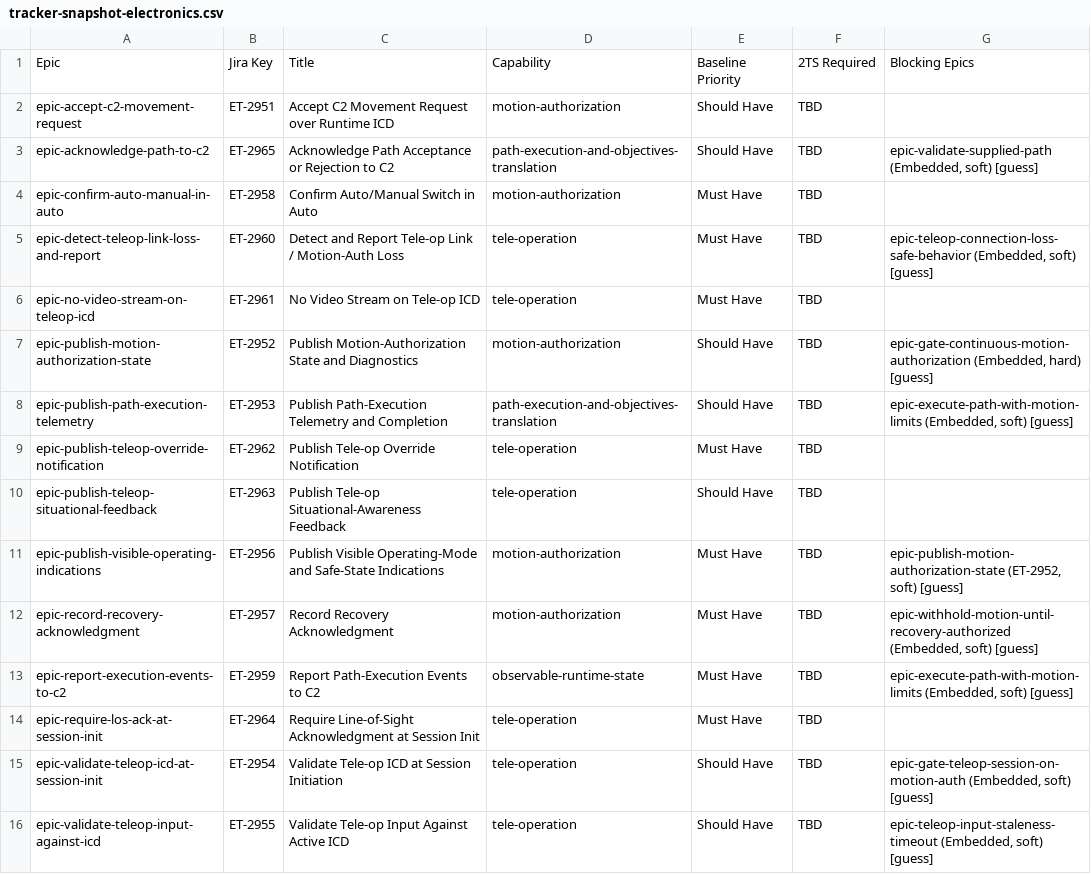
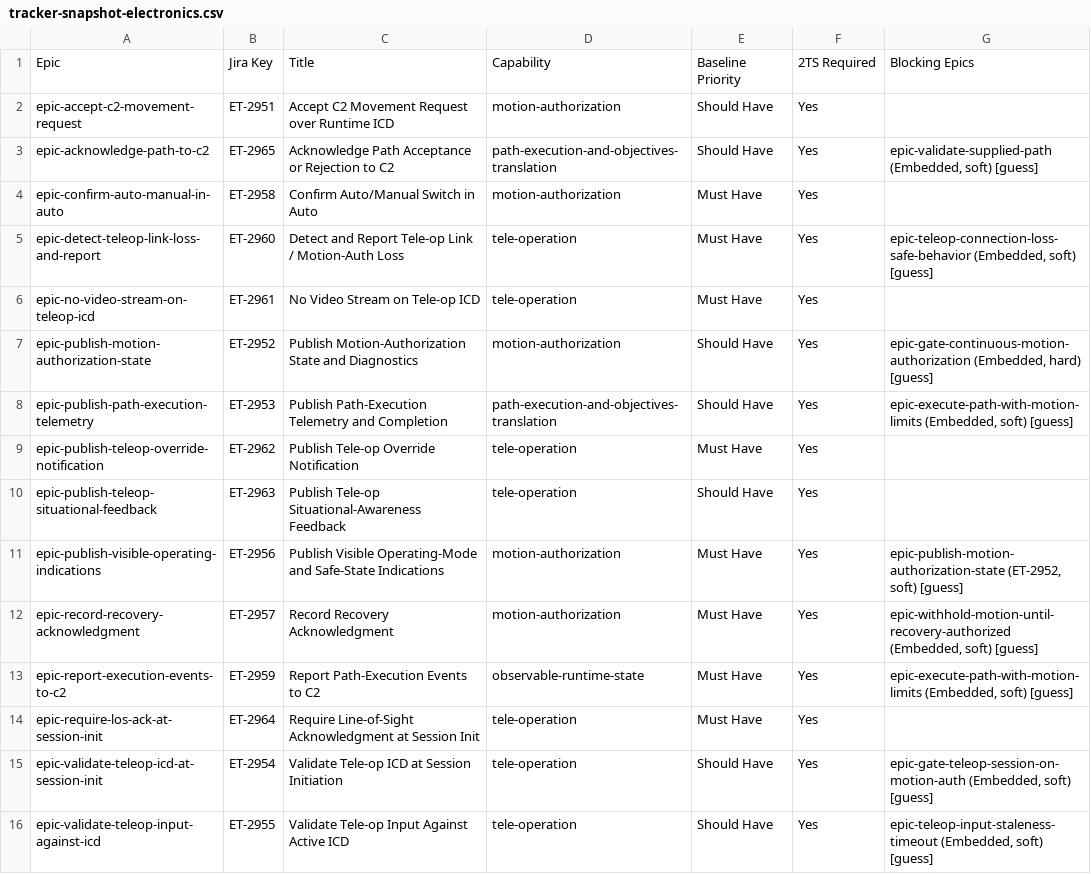
Before and after one commit to pjm-autonomous/prak-sysreq-mgmt, a CSV file: data/tracker-snapshot-electronics.csv, drawn as a sheet.

```diff
--- a/data/tracker-snapshot-electronics.csv
+++ b/data/tracker-snapshot-electronics.csv
@@ -1,16 +1,16 @@
 Epic,Jira Key,Title,Capability,Baseline Priority,2TS Required,Blocking Epics
-epic-accept-c2-movement-request,ET-2951,Accept C2 Movement Request over Runtime ICD,motion-authorization,Should Have,TBD,
-epic-acknowledge-path-to-c2,ET-2965,Acknowledge Path Acceptance or Rejection to C2,path-execution-and-objectives-translation,Should Have,TBD,"epic-validate-supplied-path (Embedded, soft) [guess]"
-epic-confirm-auto-manual-in-auto,ET-2958,Confirm Auto/Manual Switch in Auto,motion-authorization,Must Have,TBD,
-epic-detect-teleop-link-loss-and-report,ET-2960,Detect and Report Tele-op Link / Motion-Auth Loss,tele-operation,Must Have,TBD,"epic-teleop-connection-loss-safe-behavior (Embedded, soft) [guess]"
-epic-no-video-stream-on-teleop-icd,ET-2961,No Video Stream on Tele-op ICD,tele-operation,Must Have,TBD,
-epic-publish-motion-authorization-state,ET-2952,Publish Motion-Authorization State and Diagnostics,motion-authorization,Should Have,TBD,"epic-gate-continuous-motion-authorization (Embedded, hard) [guess]"
-epic-publish-path-execution-telemetry,ET-2953,Publish Path-Execution Telemetry and Completion,path-execution-and-objectives-translation,Should Have,TBD,"epic-execute-path-with-motion-limits (Embedded, soft) [guess]"
-epic-publish-teleop-override-notification,ET-2962,Publish Tele-op Override Notification,tele-operation,Must Have,TBD,
-epic-publish-teleop-situational-feedback,ET-2963,Publish Tele-op Situational-Awareness Feedback,tele-operation,Should Have,TBD,
-epic-publish-visible-operating-indications,ET-2956,Publish Visible Operating-Mode and Safe-State Indications,motion-authorization,Must Have,TBD,"epic-publish-motion-authorization-state (ET-2952, soft) [guess]"
-epic-record-recovery-acknowledgment,ET-2957,Record Recovery Acknowledgment,motion-authorization,Must Have,TBD,"epic-withhold-motion-until-recovery-authorized (Embedded, soft) [guess]"
-epic-report-execution-events-to-c2,ET-2959,Report Path-Execution Events to C2,observable-runtime-state,Must Have,TBD,"epic-execute-path-with-motion-limits (Embedded, soft) [guess]"
-epic-require-los-ack-at-session-init,ET-2964,Require Line-of-Sight Acknowledgment at Session Init,tele-operation,Must Have,TBD,
-epic-validate-teleop-icd-at-session-init,ET-2954,Validate Tele-op ICD at Session Initiation,tele-operation,Should Have,TBD,"epic-gate-teleop-session-on-motion-auth (Embedded, soft) [guess]"
-epic-validate-teleop-input-against-icd,ET-2955,Validate Tele-op Input Against Active ICD,tele-operation,Should Have,TBD,"epic-teleop-input-staleness-timeout (Embedded, soft) [guess]"
+epic-accept-c2-movement-request,ET-2951,Accept C2 Movement Request over Runtime ICD,motion-authorization,Should Have,Yes,
+epic-acknowledge-path-to-c2,ET-2965,Acknowledge Path Acceptance or Rejection to C2,path-execution-and-objectives-translation,Should Have,Yes,"epic-validate-supplied-path (Embedded, soft) [guess]"
+epic-confirm-auto-manual-in-auto,ET-2958,Confirm Auto/Manual Switch in Auto,motion-authorization,Must Have,Yes,
+epic-detect-teleop-link-loss-and-report,ET-2960,Detect and Report Tele-op Link / Motion-Auth Loss,tele-operation,Must Have,Yes,"epic-teleop-connection-loss-safe-behavior (Embedded, soft) [guess]"
+epic-no-video-stream-on-teleop-icd,ET-2961,No Video Stream on Tele-op ICD,tele-operation,Must Have,Yes,
+epic-publish-motion-authorization-state,ET-2952,Publish Motion-Authorization State and Diagnostics,motion-authorization,Should Have,Yes,"epic-gate-continuous-motion-authorization (Embedded, hard) [guess]"
+epic-publish-path-execution-telemetry,ET-2953,Publish Path-Execution Telemetry and Completion,path-execution-and-objectives-translation,Should Have,Yes,"epic-execute-path-with-motion-limits (Embedded, soft) [guess]"
+epic-publish-teleop-override-notification,ET-2962,Publish Tele-op Override Notification,tele-operation,Must Have,Yes,
+epic-publish-teleop-situational-feedback,ET-2963,Publish Tele-op Situational-Awareness Feedback,tele-operation,Should Have,Yes,
+epic-publish-visible-operating-indications,ET-2956,Publish Visible Operating-Mode and Safe-State Indications,motion-authorization,Must Have,Yes,"epic-publish-motion-authorization-state (ET-2952, soft) [guess]"
+epic-record-recovery-acknowledgment,ET-2957,Record Recovery Acknowledgment,motion-authorization,Must Have,Yes,"epic-withhold-motion-until-recovery-authorized (Embedded, soft) [guess]"
+epic-report-execution-events-to-c2,ET-2959,Report Path-Execution Events to C2,observable-runtime-state,Must Have,Yes,"epic-execute-path-with-motion-limits (Embedded, soft) [guess]"
+epic-require-los-ack-at-session-init,ET-2964,Require Line-of-Sight Acknowledgment at Session Init,tele-operation,Must Have,Yes,
+epic-validate-teleop-icd-at-session-init,ET-2954,Validate Tele-op ICD at Session Initiation,tele-operation,Should Have,Yes,"epic-gate-teleop-session-on-motion-auth (Embedded, soft) [guess]"
+epic-validate-teleop-input-against-icd,ET-2955,Validate Tele-op Input Against Active ICD,tele-operation,Should Have,Yes,"epic-teleop-input-staleness-timeout (Embedded, soft) [guess]"
```
Also changed, not shown: data/tracker-snapshot.csv, 5 other files.
